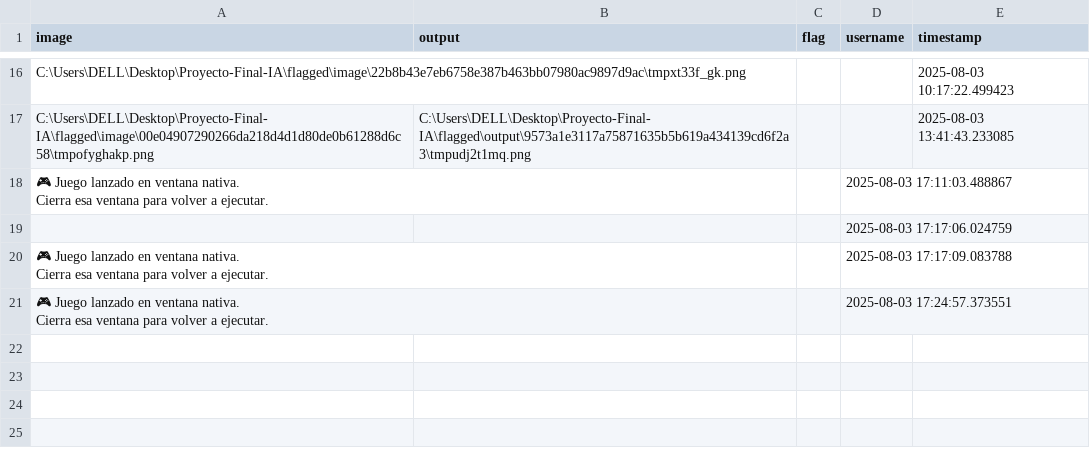
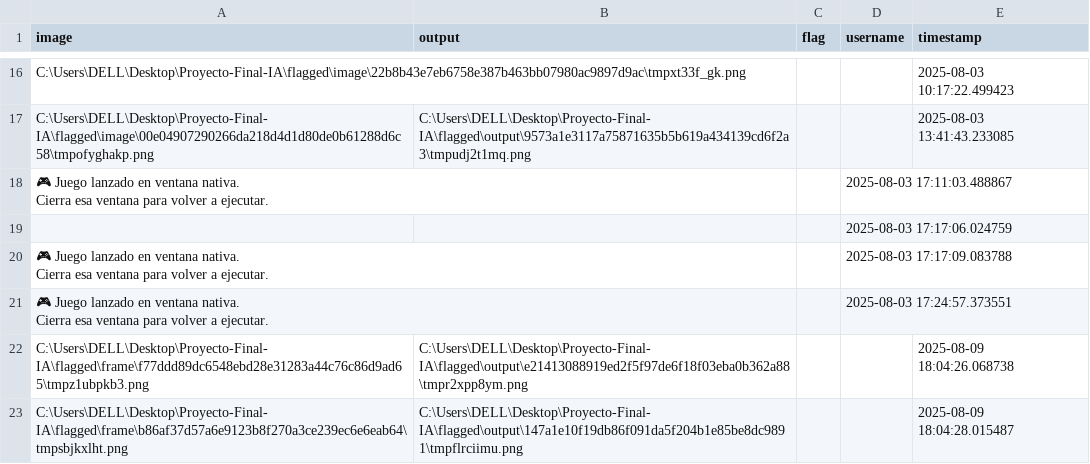
Before and after one commit to Deivi29/Proyecto-Final-IA, a CSV file: flagged/log.csv, drawn as a sheet; only a part is shown, gaps mark what is left out.

```diff
--- a/flagged/log.csv
+++ b/flagged/log.csv
@@ -27 +27,3 @@ Cierra esa ventana para volver a ejecutar.",,,2025-08-03 17:17:09.083788
 Cierra esa ventana para volver a ejecutar.",,,2025-08-03 17:24:57.373551
+C:\Users\DELL\Desktop\Proyecto-Final-IA\flagged\frame\f77ddd89dc6548ebd28e31283a44c76c86d9ad65\tmpz1ubpkb3.png,C:\Users\DELL\Desktop\Proyecto-Final-IA\flagged\output\e21413088919ed2f5f97de6f18f03eba0b362a88\tmpr2xpp8ym.png,,,2025-08-09 18:04:26.068738
+C:\Users\DELL\Desktop\Proyecto-Final-IA\flagged\frame\b86af37d57a6e9123b8f270a3ce239ec6e6eab64\tmpsbjkxlht.png,C:\Users\DELL\Desktop\Proyecto-Final-IA\flagged\output\147a1e10f19db86f091da5f204b1e85be8dc9891\tmpflrciimu.png,,,2025-08-09 18:04:28.015487
```
Also changed, not shown: 6 other files.
